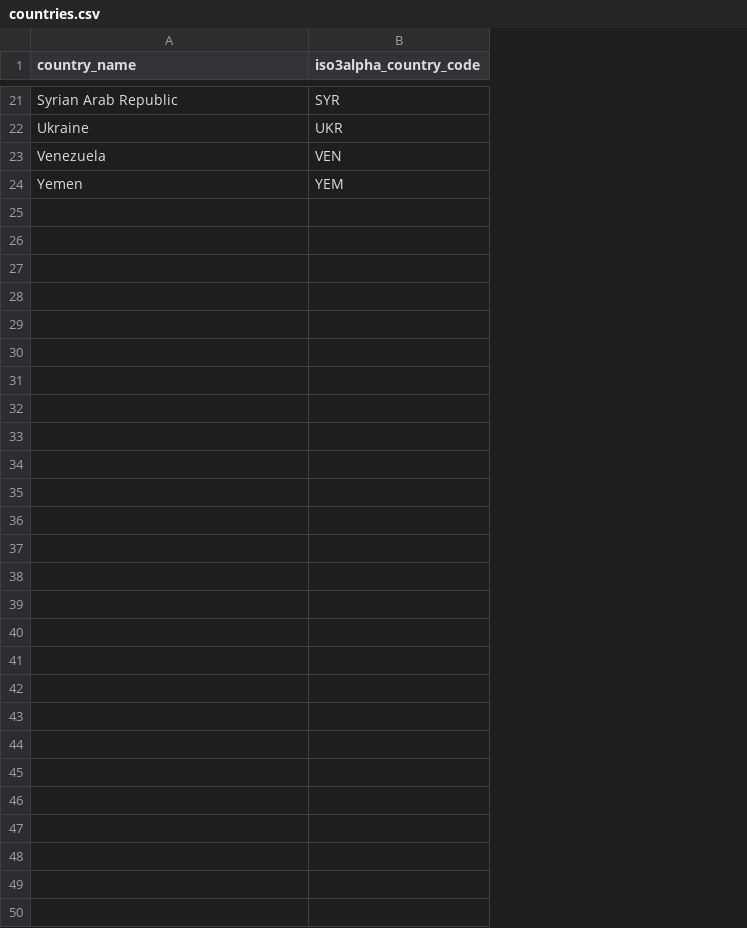
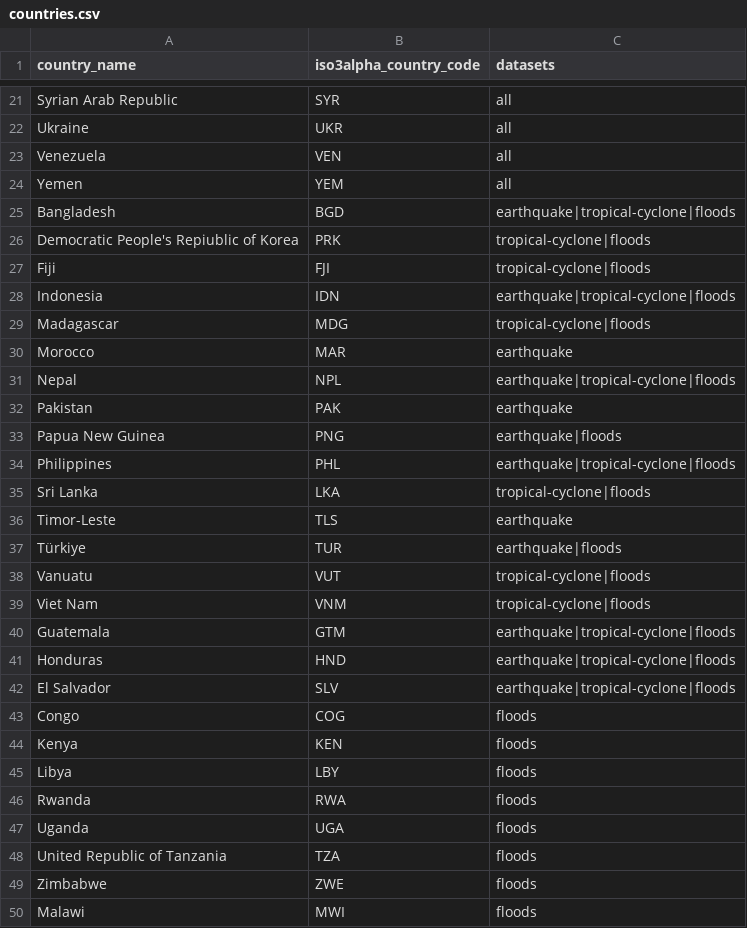
Before and after one commit to OCHA-DAP/hdx-scraper-climada, a CSV file: src/hdx_scraper_climada/metadata/countries.csv, drawn as a sheet; only a part is shown, gaps mark what is left out; the diff names each change by its address in the sheet, - before the commit and + after, or states it on an @@ line.

Commit message:
HDXDSYS-770 Add indicator keyword to read_countries function

```diff
--- a/src/hdx_scraper_climada/metadata/countries.csv
+++ b/src/hdx_scraper_climada/metadata/countries.csv
+column C (datasets), rows 21-24: all all
+row 25: Bangladesh | BGD | earthquake|tropical-cyclone|floods
+row 26: Democratic People's Repiublic of Korea | PRK | tropical-cyclone|floods
+row 27: Fiji | FJI | tropical-cyclone|floods
+row 28: Indonesia | IDN | earthquake|tropical-cyclone|floods
+row 29: Madagascar | MDG | tropical-cyclone|floods
+row 30: Morocco | MAR | earthquake
+row 31: Nepal | NPL | earthquake|tropical-cyclone|floods
+row 32: Pakistan | PAK | earthquake
+row 33: Papua New Guinea | PNG | earthquake|floods
+row 34: Philippines | PHL | earthquake|tropical-cyclone|floods
+row 35: Sri Lanka | LKA | tropical-cyclone|floods
+row 36: Timor-Leste | TLS | earthquake
+row 37: Türkiye | TUR | earthquake|floods
+row 38: Vanuatu | VUT | tropical-cyclone|floods
+row 39: Viet Nam | VNM | tropical-cyclone|floods
+row 40: Guatemala | GTM | earthquake|tropical-cyclone|floods
+row 41: Honduras | HND | earthquake|tropical-cyclone|floods
+row 42: El Salvador | SLV | earthquake|tropical-cyclone|floods
+row 43: Congo | COG | floods
+row 44: Kenya | KEN | floods
+row 45: Libya | LBY | floods
+row 46: Rwanda | RWA | floods
+row 47: Uganda | UGA | floods
+row 48: United Republic of Tanzania | TZA | floods
+row 49: Zimbabwe | ZWE | floods
+row 50: Malawi | MWI | floods
```
Also changed, not shown: 3 other files.
